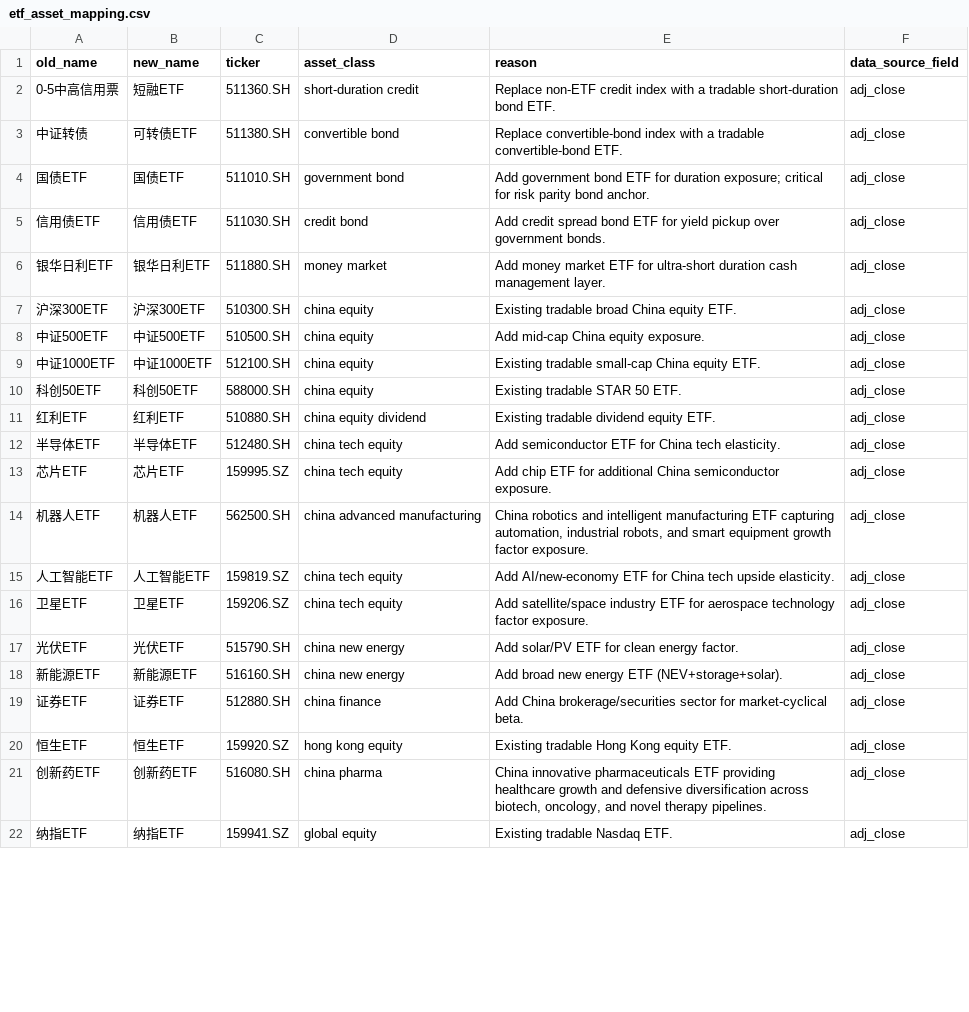
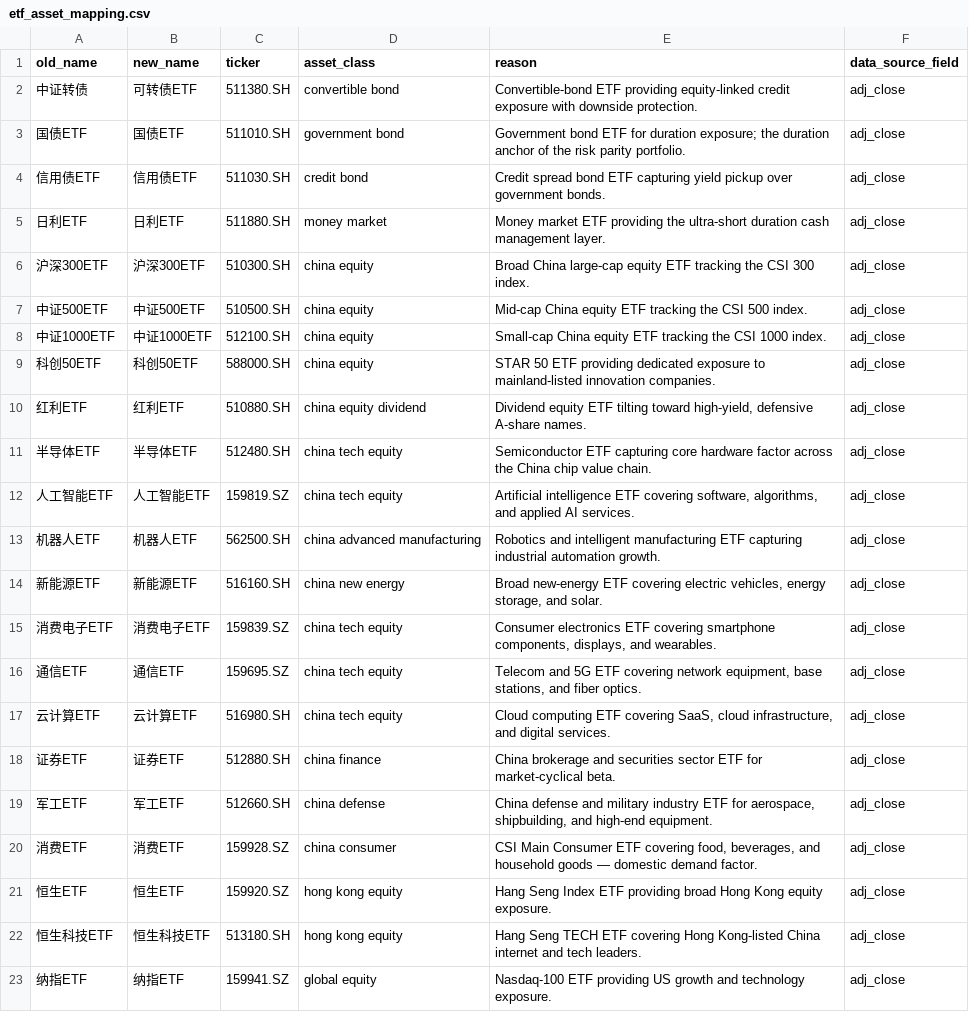
Before and after one commit to ericxuzhesheng/Relaxed-Risk-Parity-Research, a CSV file: data/processed/etf_asset_mapping.csv, drawn as a sheet; only a part is shown; the diff covers the shown part only.

```diff
--- a/data/processed/etf_asset_mapping.csv
+++ b/data/processed/etf_asset_mapping.csv
@@ -1,22 +1,23 @@
 old_name,new_name,ticker,asset_class,reason,data_source_field
-0-5中高信用票,短融ETF,511360.SH,short-duration credit,Replace non-ETF credit index with a tradable short-duration bond ETF.,adj_close
-中证转债,可转债ETF,511380.SH,convertible bond,Replace convertible-bond index with a tradable convertible-bond ETF.,adj_close
-国债ETF,国债ETF,511010.SH,government bond,Add government bond ETF for duration exposure; critical for risk parity bond anchor.,adj_close
-信用债ETF,信用债ETF,511030.SH,credit bond,Add credit spread bond ETF for yield pickup over government bonds.,adj_close
-银华日利ETF,银华日利ETF,511880.SH,money market,Add money market ETF for ultra-short duration cash management layer.,adj_close
-沪深300ETF,沪深300ETF,510300.SH,china equity,Existing tradable broad China equity ETF.,adj_close
-中证500ETF,中证500ETF,510500.SH,china equity,Add mid-cap China equity exposure.,adj_close
-中证1000ETF,中证1000ETF,512100.SH,china equity,Existing tradable small-cap China equity ETF.,adj_close
-科创50ETF,科创50ETF,588000.SH,china equity,Existing tradable STAR 50 ETF.,adj_close
-红利ETF,红利ETF,510880.SH,china equity dividend,Existing tradable dividend equity ETF.,adj_close
-半导体ETF,半导体ETF,512480.SH,china tech equity,Add semiconductor ETF for China tech elasticity.,adj_close
-芯片ETF,芯片ETF,159995.SZ,china tech equity,Add chip ETF for additional China semiconductor exposure.,adj_close
-机器人ETF,机器人ETF,562500.SH,china advanced manufacturing,"China robotics and intelligent manufacturing ETF capturing automation, industrial robots, and smart equipment growth factor exposure.",adj_close
-人工智能ETF,人工智能ETF,159819.SZ,china tech equity,Add AI/new-economy ETF for China tech upside elasticity.,adj_close
-卫星ETF,卫星ETF,159206.SZ,china tech equity,Add satellite/space industry ETF for aerospace technology factor exposure.,adj_close
-光伏ETF,光伏ETF,515790.SH,china new energy,Add solar/PV ETF for clean energy factor.,adj_close
-新能源ETF,新能源ETF,516160.SH,china new energy,Add broad new energy ETF (NEV+storage+solar).,adj_close
-证券ETF,证券ETF,512880.SH,china finance,Add China brokerage/securities sector for market-cyclical beta.,adj_close
-恒生ETF,恒生ETF,159920.SZ,hong kong equity,Existing tradable Hong Kong equity ETF.,adj_close
-创新药ETF,创新药ETF,516080.SH,china pharma,"China innovative pharmaceuticals ETF providing healthcare growth and defensive diversification across biotech, oncology, and novel therapy pipelines.",adj_close
-纳指ETF,纳指ETF,159941.SZ,global equity,Existing tradable Nasdaq ETF.,adj_close
+中证转债,可转债ETF,511380.SH,convertible bond,Convertible-bond ETF providing equity-linked credit exposure with downside protection.,adj_close
+国债ETF,国债ETF,511010.SH,government bond,Government bond ETF for duration exposure; the duration anchor of the risk parity portfolio.,adj_close
+信用债ETF,信用债ETF,511030.SH,credit bond,Credit spread bond ETF capturing yield pickup over government bonds.,adj_close
+日利ETF,日利ETF,511880.SH,money market,Money market ETF providing the ultra-short duration cash management layer.,adj_close
+沪深300ETF,沪深300ETF,510300.SH,china equity,Broad China large-cap equity ETF tracking the CSI 300 index.,adj_close
+中证500ETF,中证500ETF,510500.SH,china equity,Mid-cap China equity ETF tracking the CSI 500 index.,adj_close
+中证1000ETF,中证1000ETF,512100.SH,china equity,Small-cap China equity ETF tracking the CSI 1000 index.,adj_close
+科创50ETF,科创50ETF,588000.SH,china equity,STAR 50 ETF providing dedicated exposure to mainland-listed innovation companies.,adj_close
+红利ETF,红利ETF,510880.SH,china equity dividend,"Dividend equity ETF tilting toward high-yield, defensive A-share names.",adj_close
+半导体ETF,半导体ETF,512480.SH,china tech equity,Semiconductor ETF capturing core hardware factor across the China chip value chain.,adj_close
+人工智能ETF,人工智能ETF,159819.SZ,china tech equity,"Artificial intelligence ETF covering software, algorithms, and applied AI services.",adj_close
+机器人ETF,机器人ETF,562500.SH,china advanced manufacturing,Robotics and intelligent manufacturing ETF capturing industrial automation growth.,adj_close
+新能源ETF,新能源ETF,516160.SH,china new energy,"Broad new-energy ETF covering electric vehicles, energy storage, and solar.",adj_close
+消费电子ETF,消费电子ETF,159839.SZ,china tech equity,"Consumer electronics ETF covering smartphone components, displays, and wearables.",adj_close
+通信ETF,通信ETF,159695.SZ,china tech equity,"Telecom and 5G ETF covering network equipment, base stations, and fiber optics.",adj_close
+云计算ETF,云计算ETF,516980.SH,china tech equity,"Cloud computing ETF covering SaaS, cloud infrastructure, and digital services.",adj_close
+证券ETF,证券ETF,512880.SH,china finance,China brokerage and securities sector ETF for market-cyclical beta.,adj_close
+军工ETF,军工ETF,512660.SH,china defense,"China defense and military industry ETF for aerospace, shipbuilding, and high-end equipment.",adj_close
+消费ETF,消费ETF,159928.SZ,china consumer,"CSI Main Consumer ETF covering food, beverages, and household goods — domestic demand factor.",adj_close
+恒生ETF,恒生ETF,159920.SZ,hong kong equity,Hang Seng Index ETF providing broad Hong Kong equity exposure.,adj_close
+恒生科技ETF,恒生科技ETF,513180.SH,hong kong equity,Hang Seng TECH ETF covering Hong Kong-listed China internet and tech leaders.,adj_close
+纳指ETF,纳指ETF,159941.SZ,global equity,Nasdaq-100 ETF providing US growth and technology exposure.,adj_close
```
Also changed, not shown: 1 added row, 2 removed rows and 10 edited cells elsewhere in this file, results/tables/asset_graph_diagnostics.csv, results/tables/convex_adaptive_performance_summary.csv, 43 other files.
